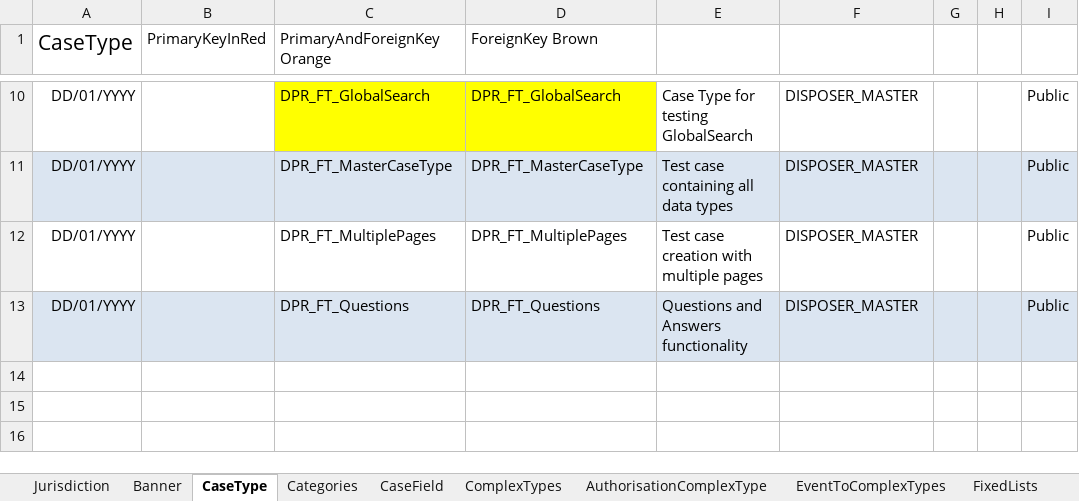
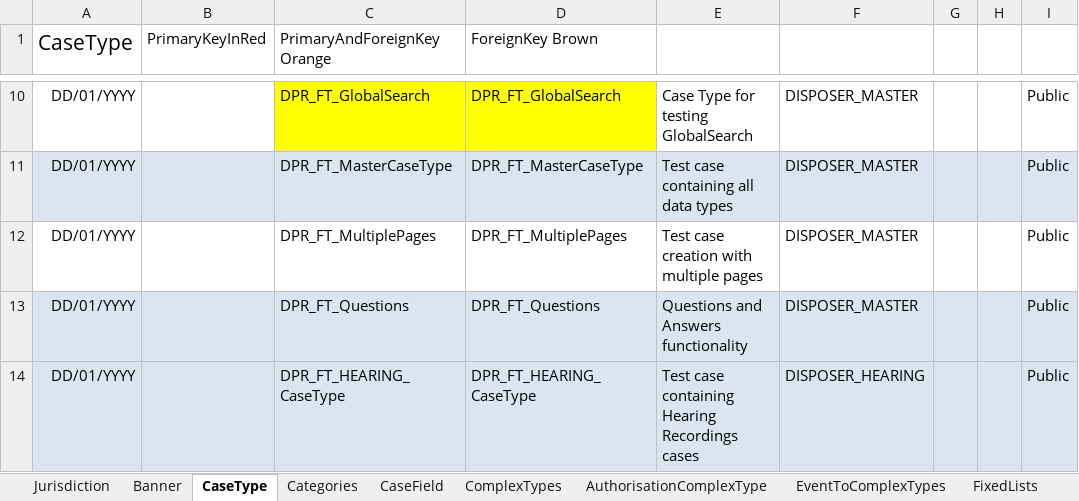
Before and after one commit to hmcts/ccd-case-disposer, an Excel workbook: src/functionalTest/resources/ccd-test-definitions/DISPOSER_Master_Definition.xlsx, sheet CaseType, drawn as a sheet; only a part is shown, gaps mark what is left out; values as stored, in another font and other column widths than the file's, no borders; the diff names each change by its address in the sheet, - before the commit and + after, or states it on an @@ line.

Commit message:
LAU-996 adding hearing case to definition file

```diff
--- a/src/functionalTest/resources/ccd-test-definitions/DISPOSER_Master_Definition.xlsx (sheet CaseType)
+++ b/src/functionalTest/resources/ccd-test-definitions/DISPOSER_Master_Definition.xlsx (sheet CaseType)
+row 14: DD/01/YYYY |  | DPR_FT_HEARING_CaseType | DPR_FT_HEARING_CaseType | Test case containing Hearing Recordings cases | DISPOSER_HEARING |  |  | Public
```
Also changed, not shown: sheet CaseEvent, sheet SearchCasesResultFields, sheet CaseTypeTab, sheet Categories, sheet CaseField, sheet SearchInputFields, 2 more sheets.
